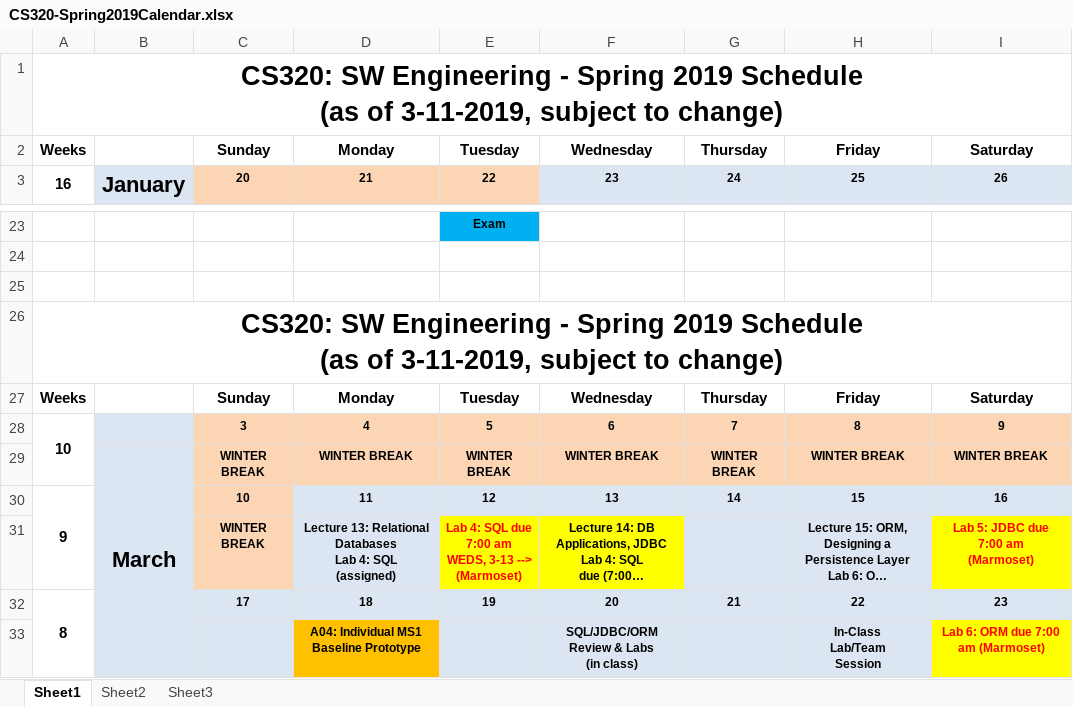
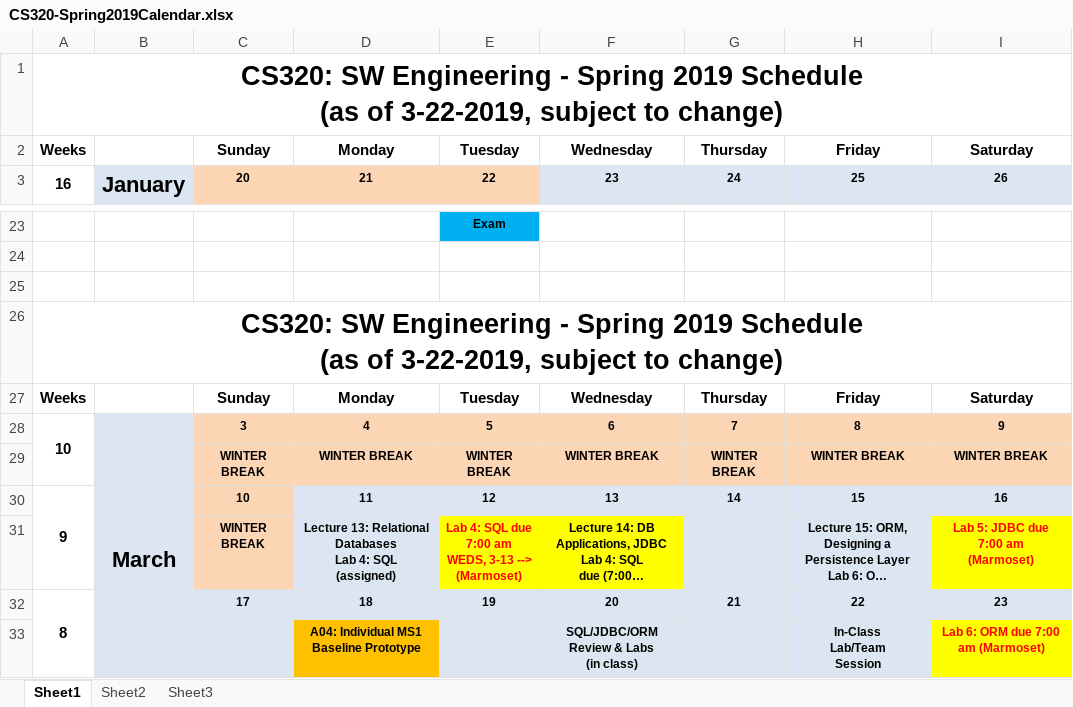
Before and after one commit to ycpcs/cs320-spring2019, an Excel workbook: CS320-Spring2019Calendar.xlsx, sheet Sheet1, drawn as a sheet; only a part is shown, gaps mark what is left out; long unchanged cells end in …; values as stored, in another font and other column widths than the file's, no borders; the diff names each change by its address in the sheet, - before the commit and + after, or states it on an @@ line.

Commit message:
calendar update

```diff
--- a/CS320-Spring2019Calendar.xlsx (sheet Sheet1)
+++ b/CS320-Spring2019Calendar.xlsx (sheet Sheet1)
-A1: …(as of 3-11-2019, subject to…
+A1: …(as of 3-22-2019, subject to…
-A26: …(as of 3-11-2019, subject to…
+A26: …(as of 3-22-2019, subject to…
```
Also changed, not shown: 1 other file.
